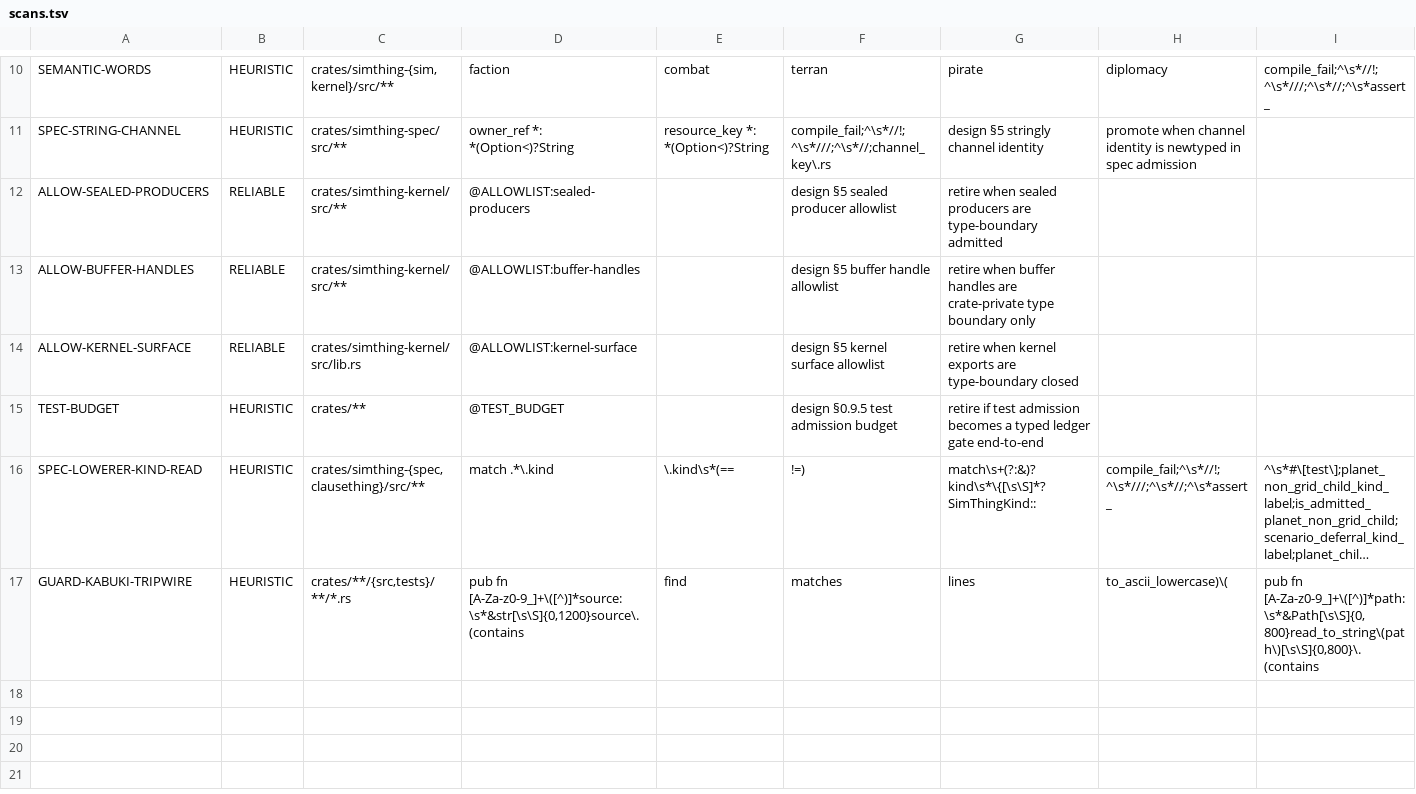
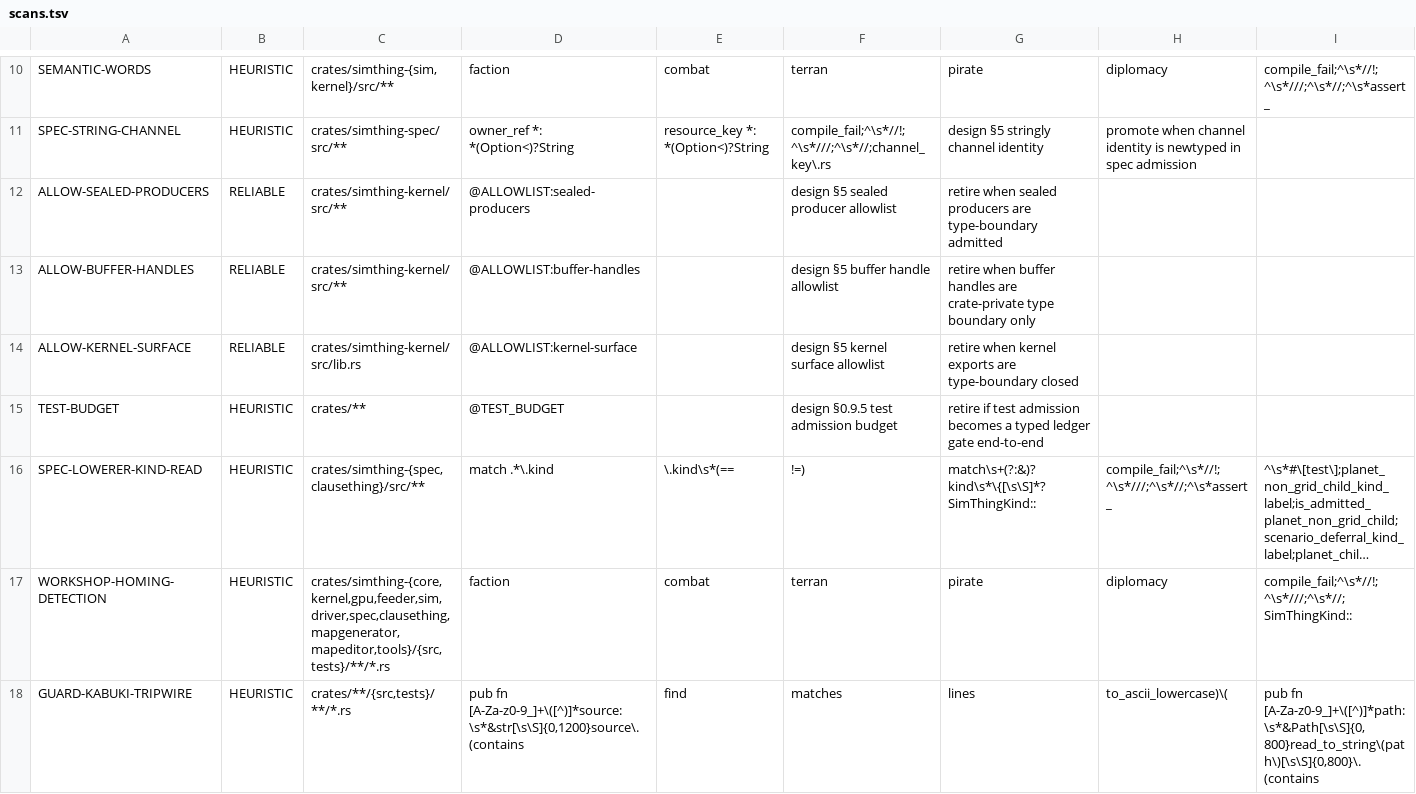
Before and after one commit to khorum08/SimThing, a TSV file: scripts/ci/scans.tsv, drawn as a sheet; only a part is shown, gaps mark what is left out; long unchanged cells end in …; rows hold the shown columns only; the diff names each change by its address in the sheet, - before the commit and + after, or states it on an @@ line.

Commit message:
ci: add workshop homing heuristic scan (#1396)

```diff
--- a/scripts/ci/scans.tsv
+++ b/scripts/ci/scans.tsv
+row 17: WORKSHOP-HOMING-DETECTION | HEURISTIC | crates/simthing-{core,kernel,gpu,feeder,sim,driver,spec,clausething,mapgenerator,mapeditor,tools}/{src,tests}/**/*.rs | faction | combat | terran | pirate | diplomacy | compile_fail;^\s*//!;^\s*///;^\s*//;SimThingKind::
```
Also changed, not shown: 4 other files.
